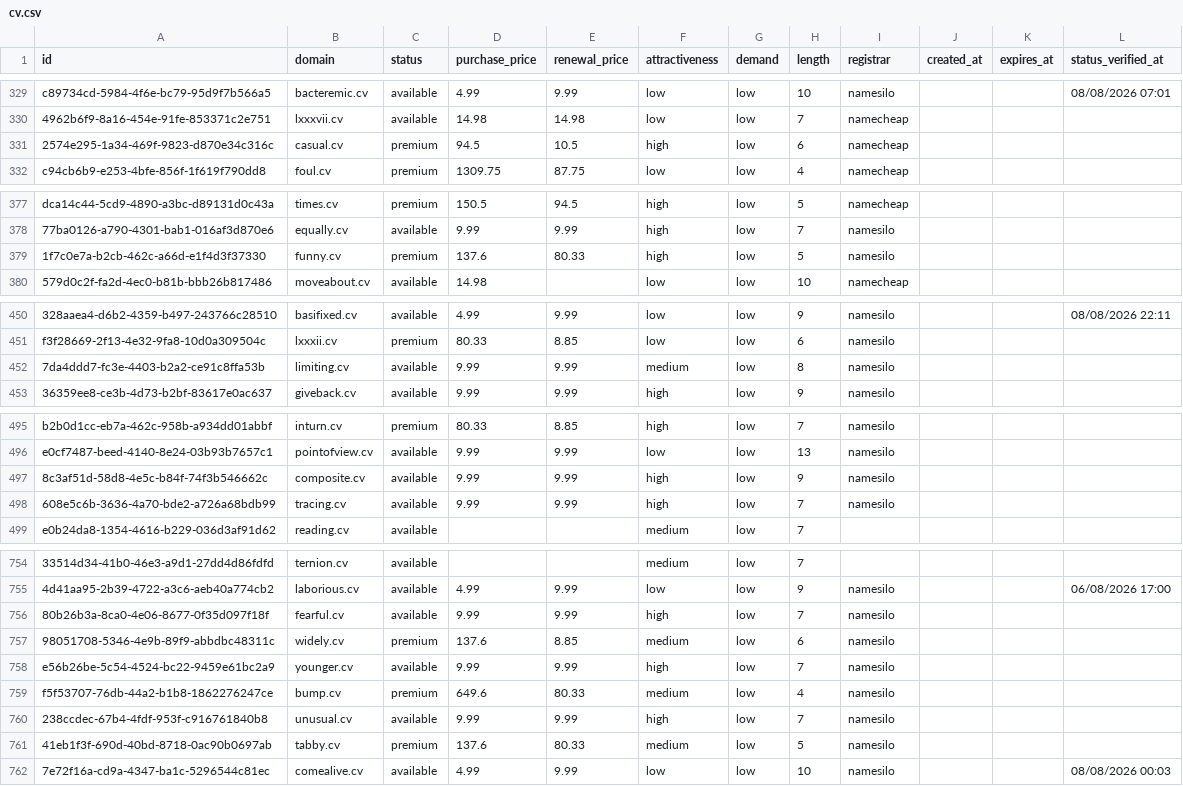
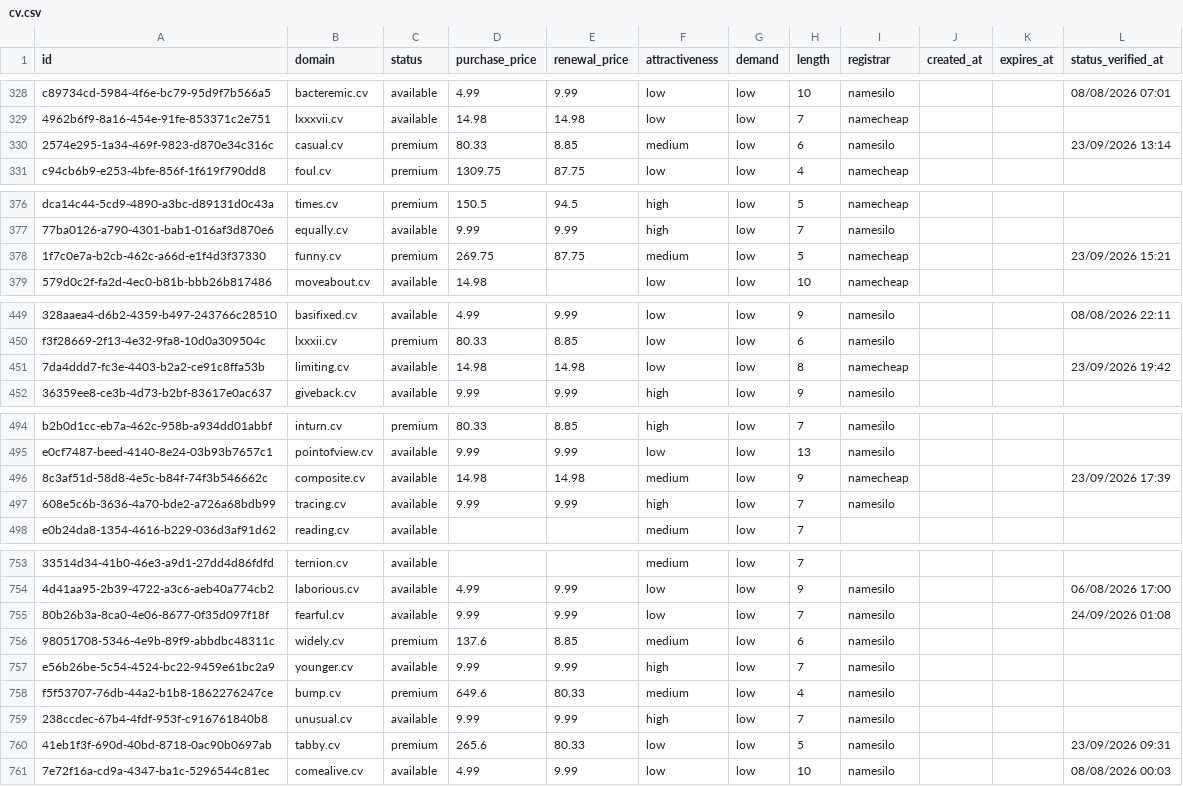
Before and after one commit to UniqueDomains/cv-oneword-domains, a CSV file: cv.csv, drawn as a sheet; only a part is shown, gaps mark what is left out; addresses are those after the commit; the diff covers the shown part only; the diff names each change by its address in the sheet, - before the commit and + after, or states it on an @@ line.

```diff
--- a/cv.csv
+++ b/cv.csv
-D330 (purchase_price): 94.5
+D330 (purchase_price): 80.33
-E330 (renewal_price): 10.5
+E330 (renewal_price): 8.85
-F330 (attractiveness): high
+F330 (attractiveness): medium
-I330 (registrar): namecheap
+I330 (registrar): namesilo
-L330 (status_verified_at): (empty)
+L330 (status_verified_at): 23/09/2026 13:14
-D378 (purchase_price): 137.6
+D378 (purchase_price): 269.75
-E378 (renewal_price): 80.33
+E378 (renewal_price): 87.75
-F378 (attractiveness): high
+F378 (attractiveness): medium
-I378 (registrar): namesilo
+I378 (registrar): namecheap
-L378 (status_verified_at): (empty)
+L378 (status_verified_at): 23/09/2026 15:21
-D451 (purchase_price): 9.99
+D451 (purchase_price): 14.98
-E451 (renewal_price): 9.99
+E451 (renewal_price): 14.98
-F451 (attractiveness): medium
+F451 (attractiveness): low
-I451 (registrar): namesilo
+I451 (registrar): namecheap
-L451 (status_verified_at): (empty)
+L451 (status_verified_at): 23/09/2026 19:42
-D496 (purchase_price): 9.99
+D496 (purchase_price): 14.98
-E496 (renewal_price): 9.99
+E496 (renewal_price): 14.98
-F496 (attractiveness): high
+F496 (attractiveness): medium
-I496 (registrar): namesilo
+I496 (registrar): namecheap
-L496 (status_verified_at): (empty)
+L496 (status_verified_at): 23/09/2026 17:39
-F755 (attractiveness): high
+F755 (attractiveness): low
-L755 (status_verified_at): (empty)
+L755 (status_verified_at): 24/09/2026 01:08
-D760 (purchase_price): 137.6
+D760 (purchase_price): 265.6
-F760 (attractiveness): medium
+F760 (attractiveness): low
-L760 (status_verified_at): (empty)
+L760 (status_verified_at): 23/09/2026 09:31
```
Also changed, not shown: 2 added rows, 2 removed rows and 93 edited cells elsewhere in this file, 4 other files.
